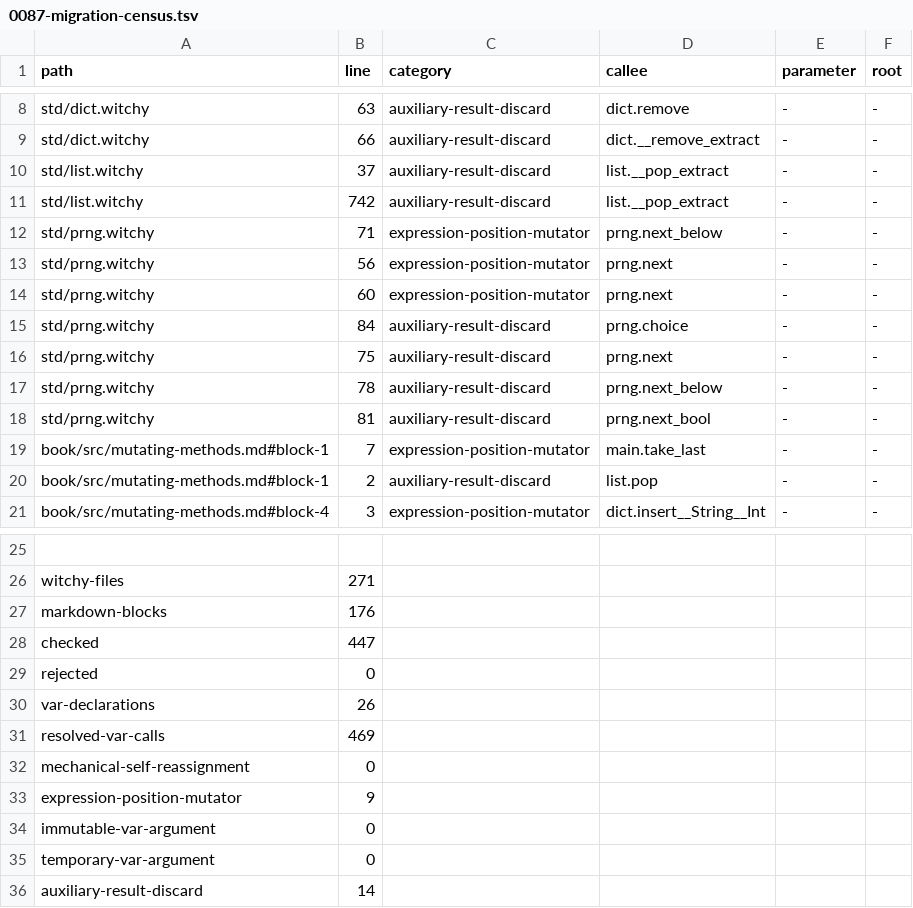
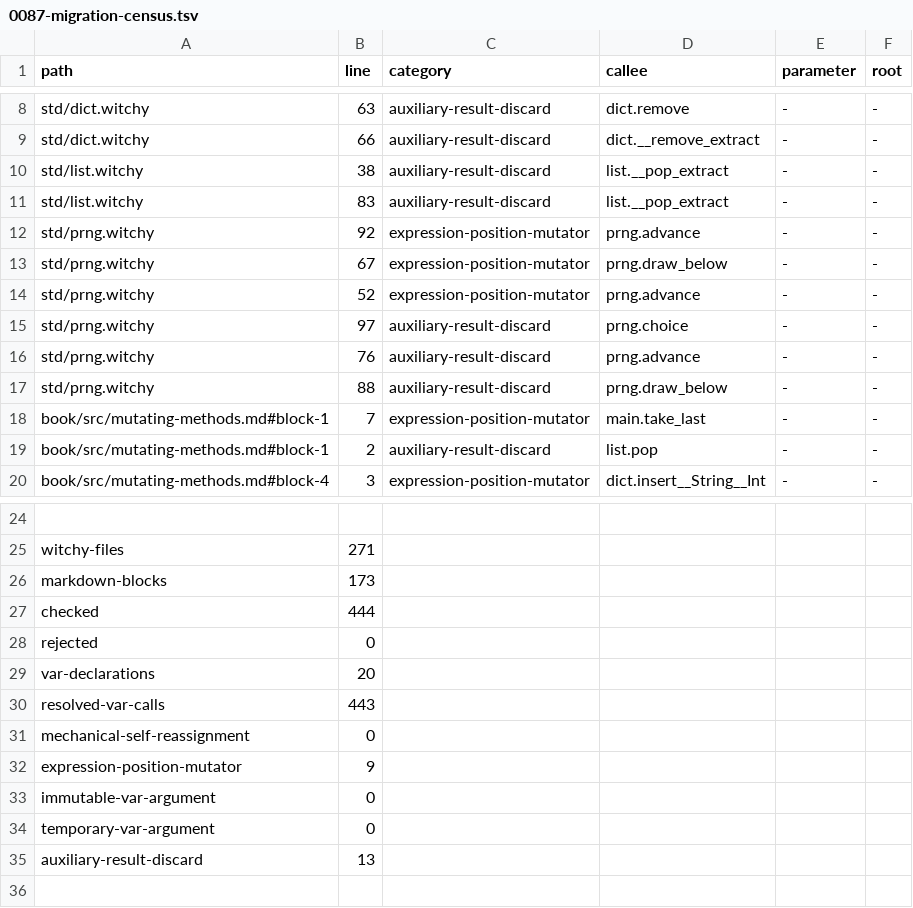
Before and after one commit to insanitybit/witchy, a TSV file: rfcs/0087-migration-census.tsv, drawn as a sheet; only a part is shown, gaps mark what is left out; removed rows and columns are numbered as before the commit, all else as after; the diff names each change by its address in the sheet, - before the commit and + after, or states it on an @@ line.

```diff
--- a/rfcs/0087-migration-census.tsv
+++ b/rfcs/0087-migration-census.tsv
-B10 (line): 37
+B10 (line): 38
-B11 (line): 742
+B11 (line): 83
-B12 (line): 71
+B12 (line): 92
-D12 (callee): prng.next_below
+D12 (callee): prng.advance
-B13 (line): 56
+B13 (line): 67
-D13 (callee): prng.next
+D13 (callee): prng.draw_below
-B14 (line): 60
+B14 (line): 52
-D14 (callee): prng.next
+D14 (callee): prng.advance
-B15 (line): 84
+B15 (line): 97
-B16 (line): 75
+B16 (line): 76
-D16 (callee): prng.next
+D16 (callee): prng.advance
-B17 (line): 78
+B17 (line): 88
-D17 (callee): prng.next_below
+D17 (callee): prng.draw_below
-row 18: std/prng.witchy | 81 | auxiliary-result-discard | prng.next_bool | - | -
-B26 (line): 176
+B26 (line): 173
-B27 (line): 447
+B27 (line): 444
-B29 (line): 26
+B29 (line): 20
-B30 (line): 469
+B30 (line): 443
-B35 (line): 14
+B35 (line): 13
```
